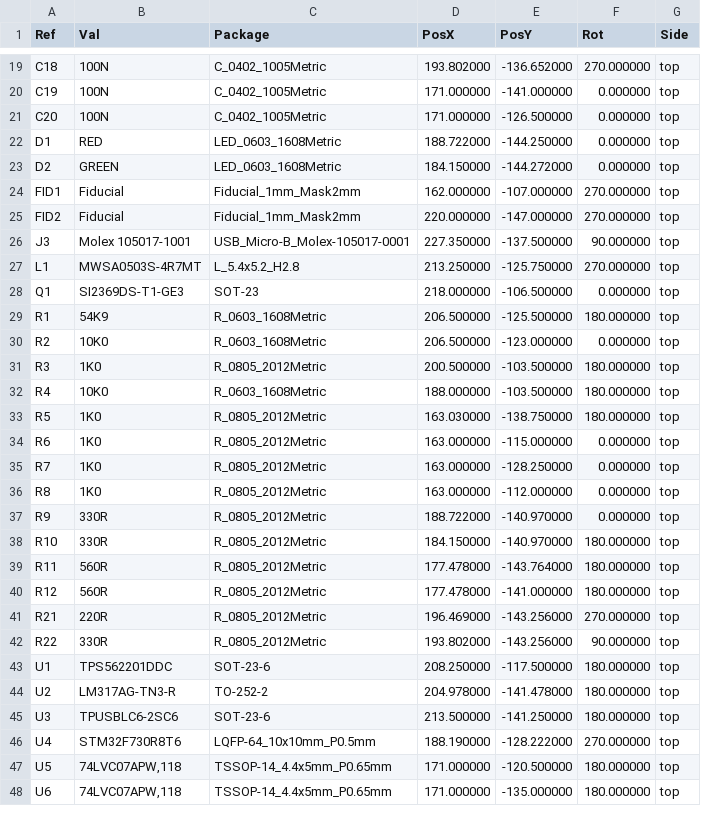
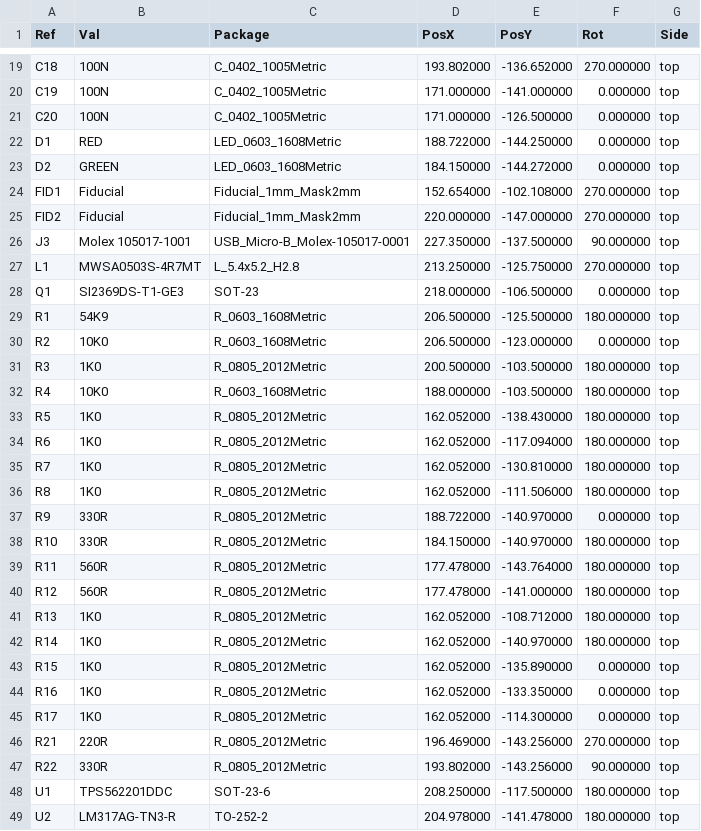
Before and after one commit to nospam2000/Greaseweazle-F7-Plus, a CSV file: V2/Plots/Greaseweazle_F7_Plus_V2-top-pos.csv, drawn as a sheet; only a part is shown, gaps mark what is left out; the shorter side is filled out with more unchanged rows.

```diff
--- a/V2/Plots/Greaseweazle_F7_Plus_V2-top-pos.csv
+++ b/V2/Plots/Greaseweazle_F7_Plus_V2-top-pos.csv
@@ -23,3 +23,3 @@ Ref,Val,Package,PosX,PosY,Rot,Side
 "D2","GREEN","LED_0603_1608Metric",184.150000,-144.272000,0.000000,top
-"FID1","Fiducial","Fiducial_1mm_Mask2mm",162.000000,-107.000000,270.000000,top
+"FID1","Fiducial","Fiducial_1mm_Mask2mm",152.654000,-102.108000,270.000000,top
 "FID2","Fiducial","Fiducial_1mm_Mask2mm",220.000000,-147.000000,270.000000,top
@@ -32,6 +32,6 @@ Ref,Val,Package,PosX,PosY,Rot,Side
 "R4","10K0","R_0603_1608Metric",188.000000,-103.500000,180.000000,top
-"R5","1K0","R_0805_2012Metric",163.030000,-138.750000,180.000000,top
-"R6","1K0","R_0805_2012Metric",163.000000,-115.000000,0.000000,top
-"R7","1K0","R_0805_2012Metric",163.000000,-128.250000,0.000000,top
-"R8","1K0","R_0805_2012Metric",163.000000,-112.000000,0.000000,top
+"R5","1K0","R_0805_2012Metric",162.052000,-138.430000,180.000000,top
+"R6","1K0","R_0805_2012Metric",162.052000,-117.094000,180.000000,top
+"R7","1K0","R_0805_2012Metric",162.052000,-130.810000,180.000000,top
+"R8","1K0","R_0805_2012Metric",162.052000,-111.506000,180.000000,top
 "R9","330R","R_0805_2012Metric",188.722000,-140.970000,0.000000,top
@@ -40,2 +40,7 @@ Ref,Val,Package,PosX,PosY,Rot,Side
 "R12","560R","R_0805_2012Metric",177.478000,-141.000000,180.000000,top
+"R13","1K0","R_0805_2012Metric",162.052000,-108.712000,180.000000,top
+"R14","1K0","R_0805_2012Metric",162.052000,-140.970000,180.000000,top
+"R15","1K0","R_0805_2012Metric",162.052000,-135.890000,0.000000,top
+"R16","1K0","R_0805_2012Metric",162.052000,-133.350000,0.000000,top
+"R17","1K0","R_0805_2012Metric",162.052000,-114.300000,0.000000,top
 "R21","220R","R_0805_2012Metric",196.469000,-143.256000,270.000000,top
```
Also changed, not shown: V2/Greaseweazle_F7_Plus_V2_BOM.csv, V2/Plots/Greaseweazle_F7_Plus_V2-top-pos_fixed.csv, 18 other files.
